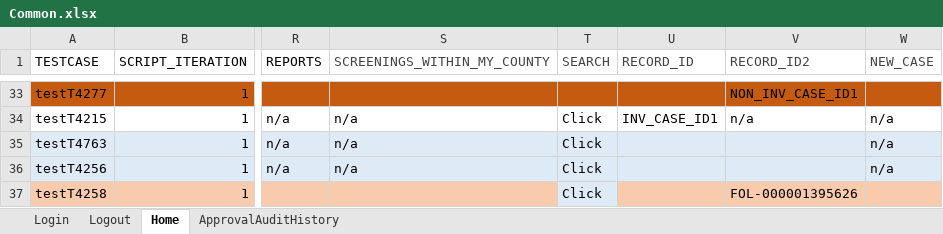
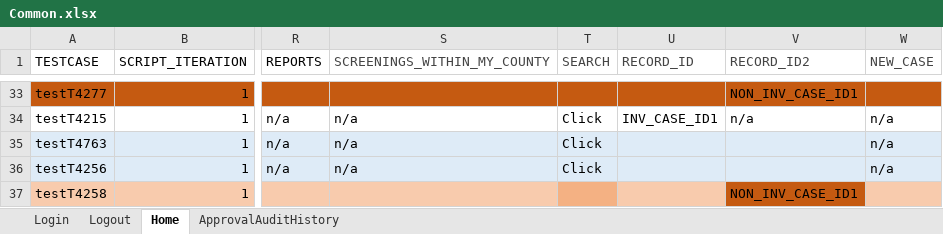
Before and after one commit to nitishhkthakur/Test_Data_repository, an Excel workbook: Common.xlsx, sheet Home, drawn as a sheet; only a part is shown, gaps mark what is left out; values as stored, in another font and other column widths than the file's, no borders; the diff names each change by its address in the sheet, - before the commit and + after, or states it on an @@ line.

Commit message:
Add files via upload

```diff
--- a/Common.xlsx (sheet Home)
+++ b/Common.xlsx (sheet Home)
-T37 (SEARCH): Click
+T37 (SEARCH): (empty)
-T37 fill: #DEEBF7
+T37 fill: #F4B183
-V37 (RECORD_ID2): FOL-000001395626
+V37 (RECORD_ID2): NON_INV_CASE_ID1
-V37 fill: #F8CBAD
+V37 fill: #C55A11
```
